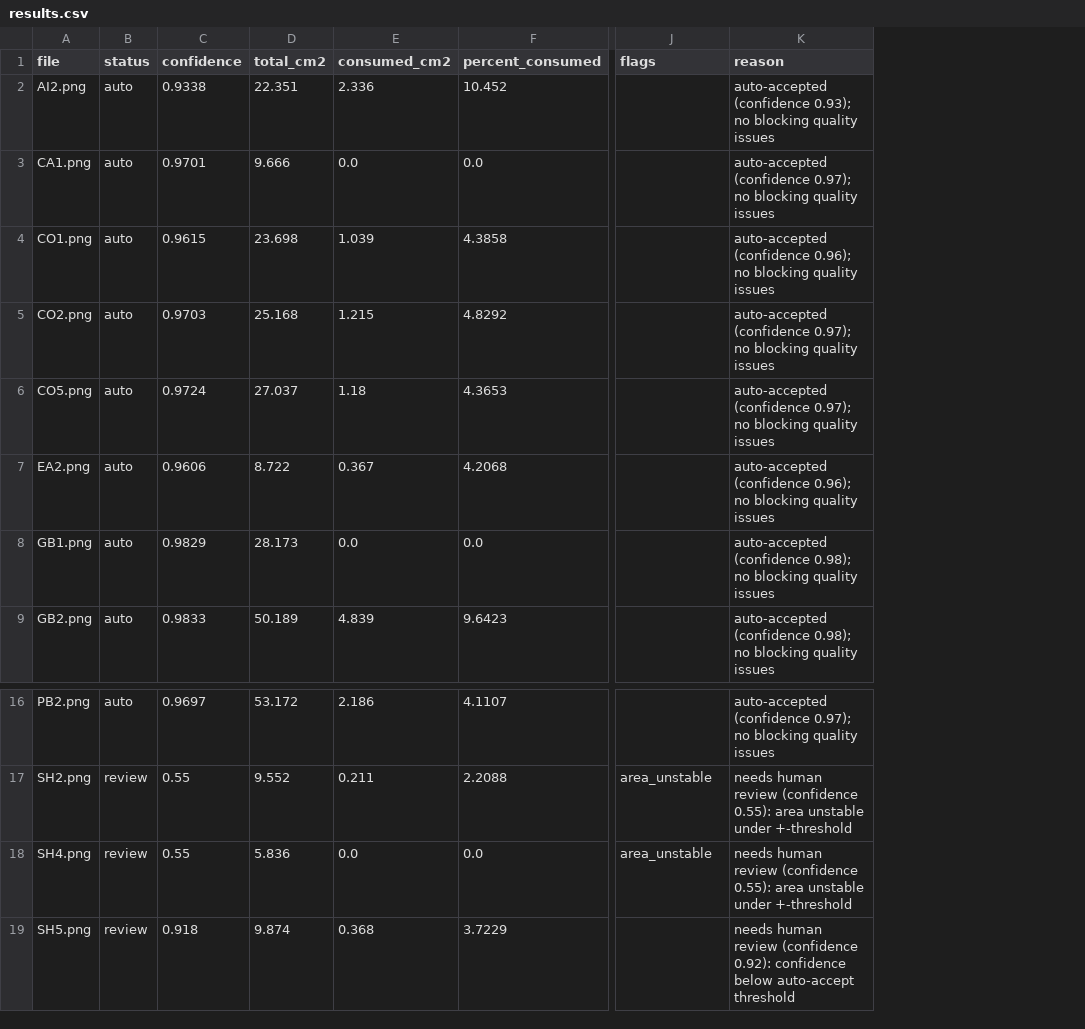
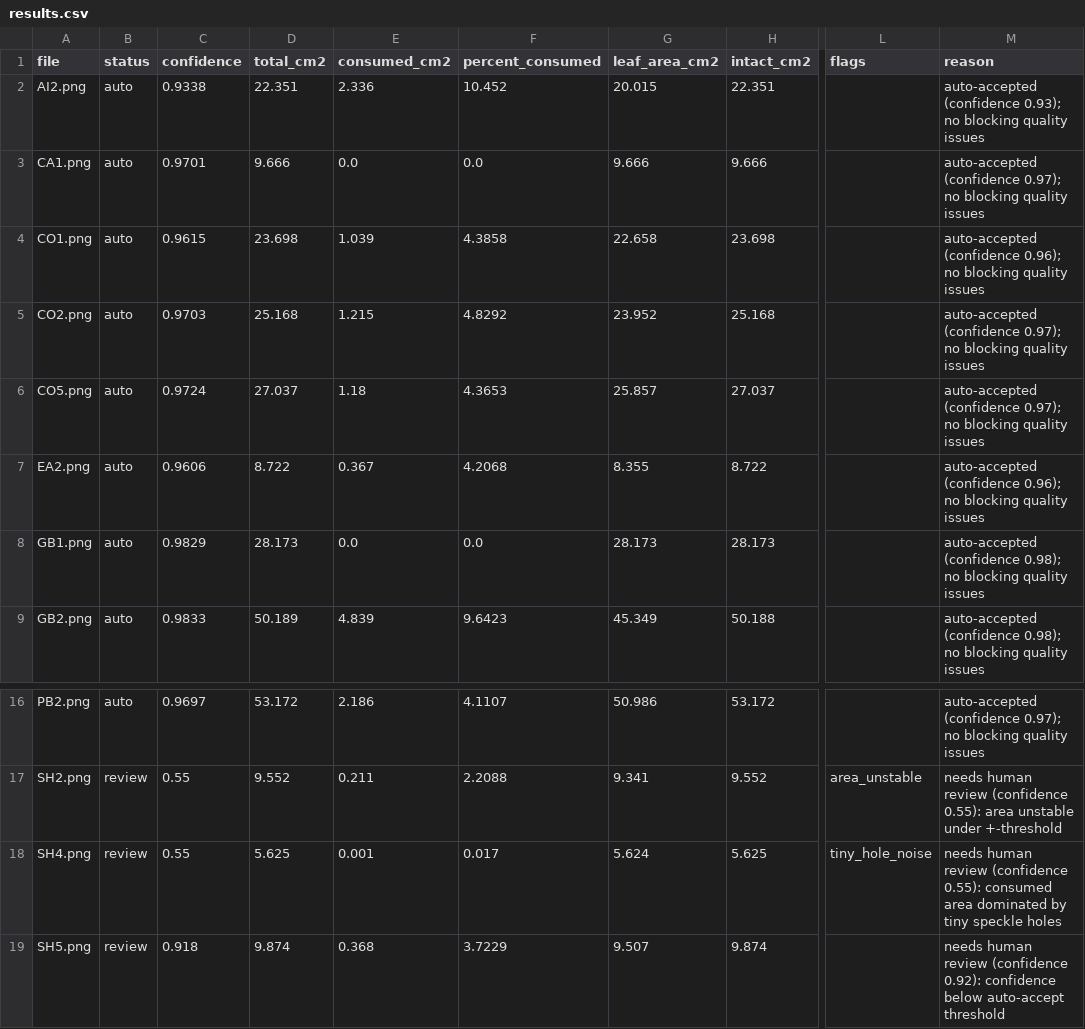
Before and after one commit to hockerr/auto-leafbyte, a CSV file: out/paper/results.csv, drawn as a sheet; only a part is shown, gaps mark what is left out; addresses are those after the commit; the diff names each change by its address in the sheet, - before the commit and + after, or states it on an @@ line.

```diff
--- a/out/paper/results.csv
+++ b/out/paper/results.csv
+column G (leaf_area_cm2), rows 2-9: 20.015 | 9.666 | 22.658 | 23.952 | 25.857 | 8.355 | 28.173 | 45.349; rows 16-19: 50.986 | 9.341 | 5.624 | 9.507
+column H (intact_cm2), rows 2-9: 22.351 | 9.666 | 23.698 | 25.168 | 27.037 | 8.722 | 28.173 | 50.188; rows 16-19: 53.172 | 9.552 | 5.625 | 9.874
-D18 (total_cm2): 5.836
+D18 (total_cm2): 5.625
-E18 (consumed_cm2): 0.0
+E18 (consumed_cm2): 0.001
-F18 (percent_consumed): 0.0
+F18 (percent_consumed): 0.017
-L18 (flags): area_unstable
+L18 (flags): tiny_hole_noise
-M18 (reason): …(confidence 0.55): area unstable under +-threshold
+M18 (reason): …(confidence 0.55): consumed area dominated by tiny speckle holes
```
Also changed, not shown: out/paper/leaf_traits.csv, 34 other files.
